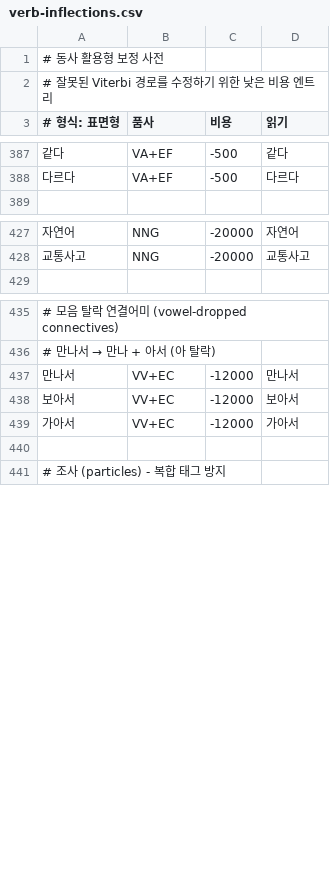
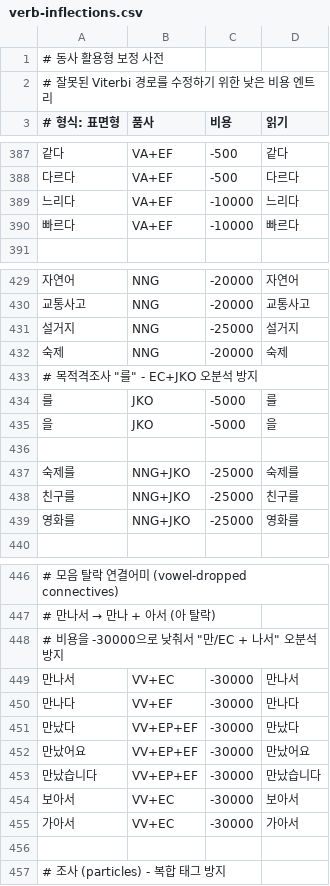
Before and after one commit to hephaex/mecab-ko, a CSV file: data/user-dict/verb-inflections.csv, drawn as a sheet; only a part is shown, gaps mark what is left out.

```diff
--- a/data/user-dict/verb-inflections.csv
+++ b/data/user-dict/verb-inflections.csv
@@ -388,2 +388,4 @@
 다르다,VA+EF,-500,다르다
+느리다,VA+EF,-10000,느리다
+빠르다,VA+EF,-10000,빠르다
 
@@ -428,2 +430,11 @@
 교통사고,NNG,-20000,교통사고
+설거지,NNG,-25000,설거지
+숙제,NNG,-20000,숙제
+# 목적격조사 "를" - EC+JKO 오분석 방지
+를,JKO,-5000,를
+을,JKO,-5000,을
+
+숙제를,NNG+JKO,-25000,숙제를
+친구를,NNG+JKO,-25000,친구를
+영화를,NNG+JKO,-25000,영화를
 
@@ -436,5 +447,10 @@
 # 만나서 → 만나 + 아서 (아 탈락)
-만나서,VV+EC,-12000,만나서
-보아서,VV+EC,-12000,보아서
-가아서,VV+EC,-12000,가아서
+# 비용을 -30000으로 낮춰서 "만/EC + 나서" 오분석 방지
+만나서,VV+EC,-30000,만나서
+만나다,VV+EF,-30000,만나다
+만났다,VV+EP+EF,-30000,만났다
+만났어요,VV+EP+EF,-30000,만났어요
+만났습니다,VV+EP+EF,-30000,만났습니다
+보아서,VV+EC,-30000,보아서
+가아서,VV+EC,-30000,가아서
 
```
Also changed, not shown: 1 other file.
